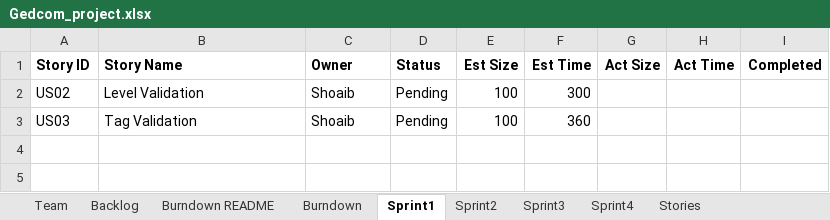
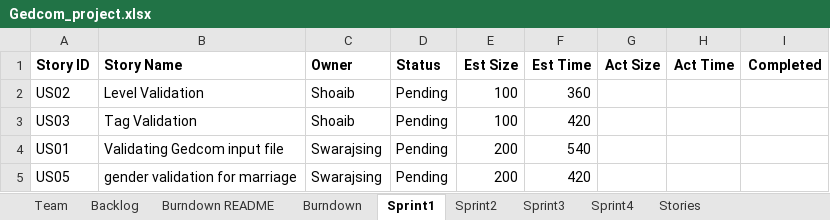
Before and after one commit to grindo26/CS555-WS3-TM02-2022FALL, an Excel workbook: Gedcom_project.xlsx, sheet Sprint1, drawn as a sheet; values as stored, in another font and other column widths than the file's, no borders; the diff names each change by its address in the sheet, - before the commit and + after, or states it on an @@ line.

```diff
--- a/Gedcom_project.xlsx (sheet Sprint1)
+++ b/Gedcom_project.xlsx (sheet Sprint1)
-F2 (Est Time): 300
+F2 (Est Time): 360
-F3 (Est Time): 360
+F3 (Est Time): 420
+row 4: US01 | Validating Gedcom input file | Swarajsing | Pending | 200 | 540
+row 5: US05 | gender validation for marriage | Swarajsing | Pending | 200 | 420
```
Also changed, not shown: sheet Team, charts or pictures.
